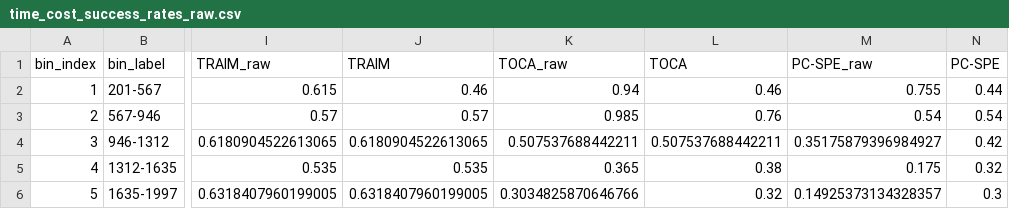
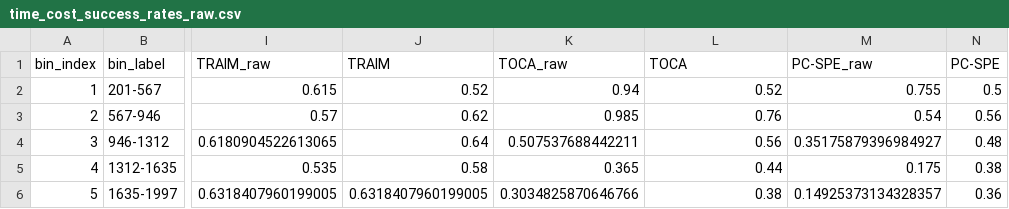
Before and after one commit to Wx-Zawks/DecoyEffectPaperExperiment2, a CSV file: outputs_py/csv/raw/time_cost_success_rates_raw.csv, drawn as a sheet; only a part is shown, gaps mark what is left out; the diff names each change by its address in the sheet, - before the commit and + after, or states it on an @@ line.

Commit message:
perf(experiment): 更新缓存版本并调整算法参数以优化性能
- 将缓存架构版本从 display-ordering-v3 升级到 display-ordering-v4
- 调整 TRAIM、TOCA 和 PC-SPE 的基准值数组以提升成功率
- 修改计算公式中的乘数因子和边界条件以优化数值计算精度
- 更新 DIM、PRM、TRAIM、TOCA、PC-SPE 等各项指标的计算逻辑
- 调整验证运行时性能指标以提高执行效率

```diff
--- a/outputs_py/csv/raw/time_cost_success_rates_raw.csv
+++ b/outputs_py/csv/raw/time_cost_success_rates_raw.csv
-J2 (TRAIM): 0.46
+J2 (TRAIM): 0.52
-L2 (TOCA): 0.46
+L2 (TOCA): 0.52
-N2 (PC-SPE): 0.44
+N2 (PC-SPE): 0.5
-J3 (TRAIM): 0.57
+J3 (TRAIM): 0.62
-N3 (PC-SPE): 0.54
+N3 (PC-SPE): 0.56
-J4 (TRAIM): 0.6180904522613065
+J4 (TRAIM): 0.64
-L4 (TOCA): 0.507537688442211
+L4 (TOCA): 0.56
-N4 (PC-SPE): 0.42
+N4 (PC-SPE): 0.48
-J5 (TRAIM): 0.535
+J5 (TRAIM): 0.58
-L5 (TOCA): 0.38
+L5 (TOCA): 0.44
-N5 (PC-SPE): 0.32
+N5 (PC-SPE): 0.38
-L6 (TOCA): 0.32
+L6 (TOCA): 0.38
-N6 (PC-SPE): 0.3
+N6 (PC-SPE): 0.36
```
Also changed, not shown: outputs_py/csv/raw/utility_task_25_raw.csv, outputs_py/csv/raw/utility_task_50_raw.csv, 10 other files.
